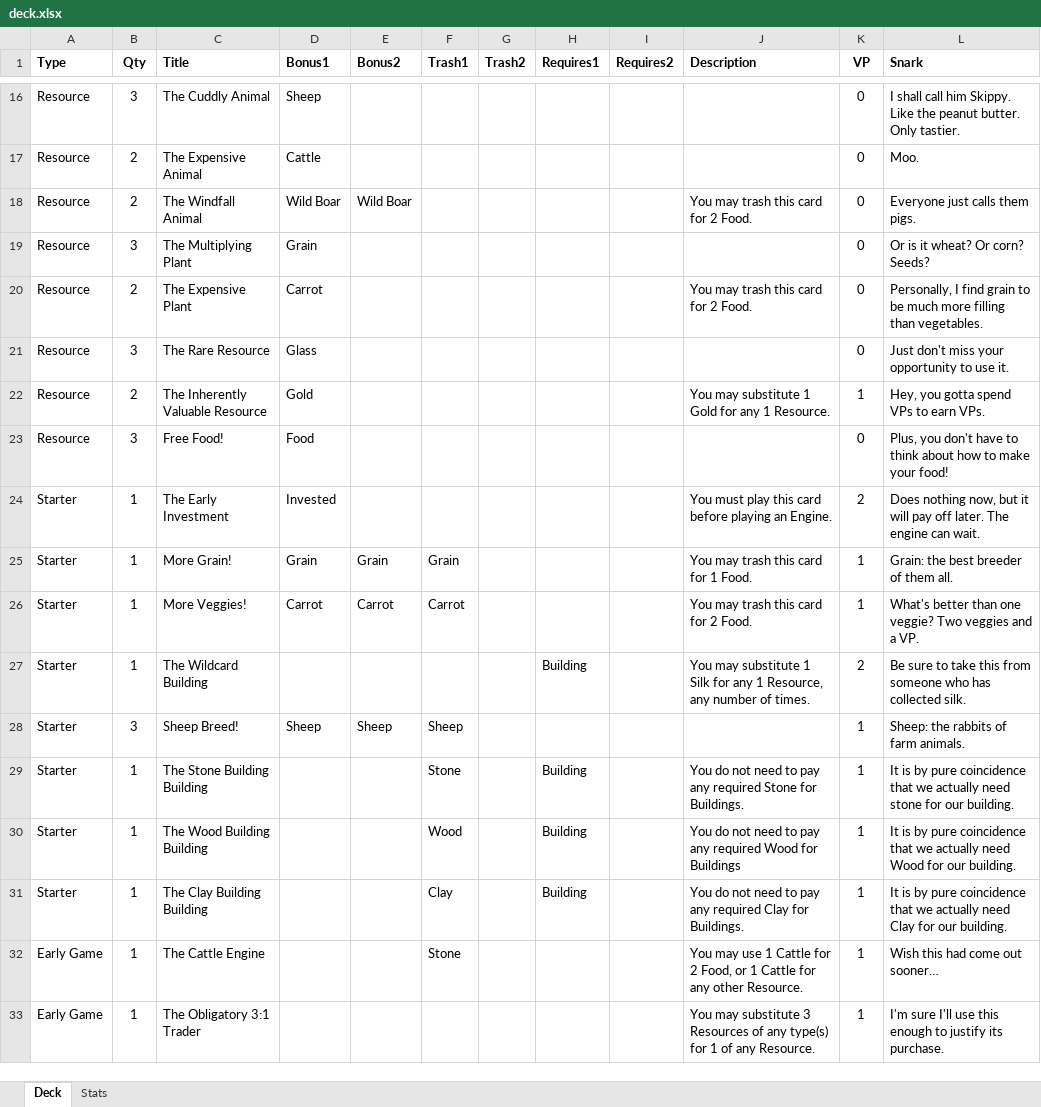
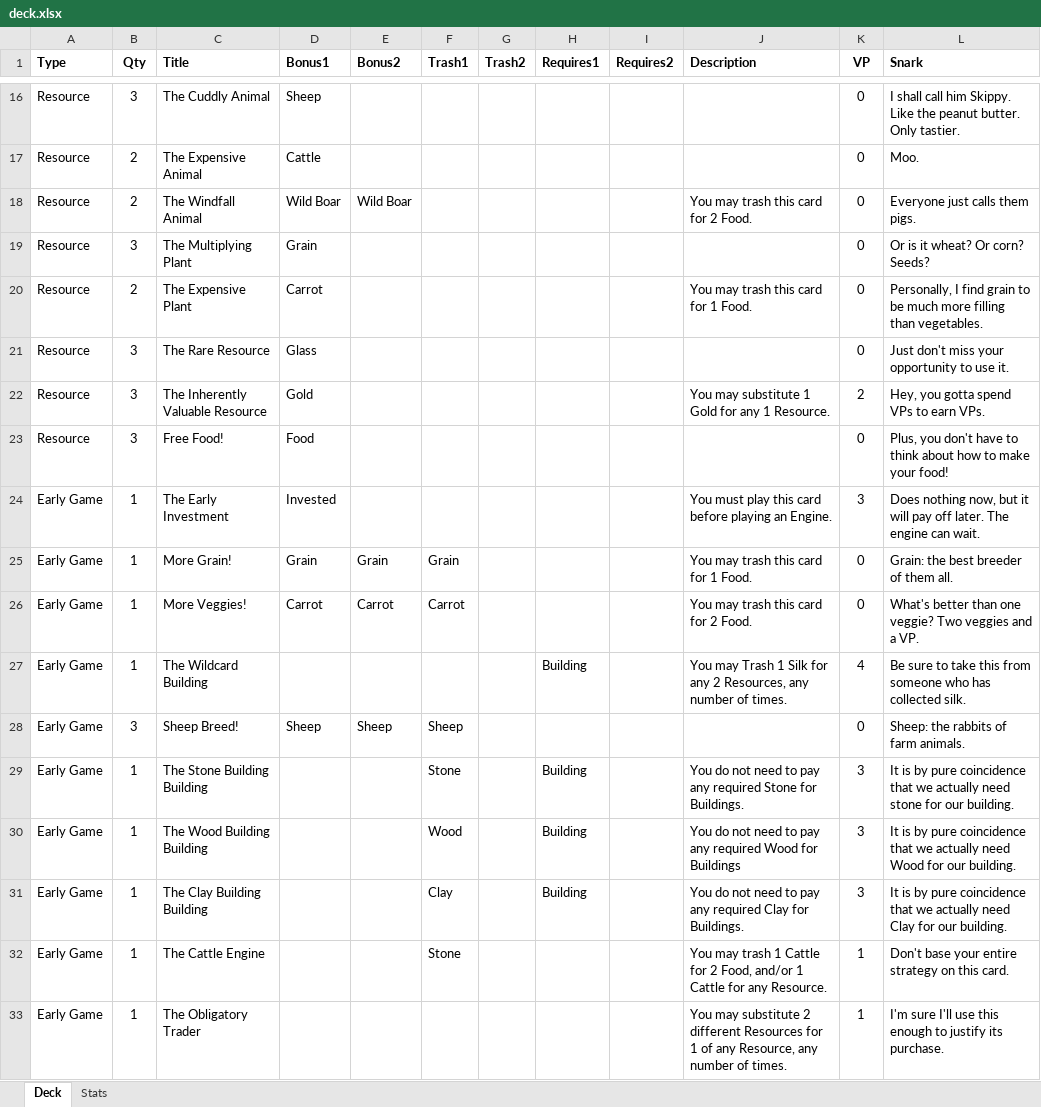
Before and after one commit to andymeneely/victory-point-salad, an Excel workbook: data/deck.xlsx, sheet Deck, drawn as a sheet; only a part is shown, gaps mark what is left out; values as stored, in another font and other column widths than the file's, no borders; the diff covers the shown part only; the diff names each change by its address in the sheet, - before the commit and + after, or states it on an @@ line.

```diff
--- a/data/deck.xlsx (sheet Deck)
+++ b/data/deck.xlsx (sheet Deck)
-J20 (Description): You may trash this card for 2 Food.
+J20 (Description): You may trash this card for 1 Food.
-B22 (Qty): 2
+B22 (Qty): 3
-K22 (VP): 1
+K22 (VP): 2
-A24:A31 (Type): Starter
+A24:A31 (Type): Early Game
-K24 (VP): 2
+K24 (VP): 3
-K25:K26 (VP): 1
+K25:K26 (VP): 0
-J27 (Description): You may substitute 1 Silk for any 1 Resource, any number…
+J27 (Description): You may Trash 1 Silk for any 2 Resources, any number…
-K27 (VP): 2
+K27 (VP): 4
-K28 (VP): 1
+K28 (VP): 0
-K29:K31 (VP): 1
+K29:K31 (VP): 3
-J32 (Description): You may use 1 Cattle for 2 Food, or 1 Cattle for any other Resource.
+J32 (Description): You may trash 1 Cattle for 2 Food, and/or 1 Cattle for any Resource.
-L32 (Snark): Wish this had come out sooner…
+L32 (Snark): Don't base your entire strategy on this card.
-C33 (Title): The Obligatory 3:1 Trader
+C33 (Title): The Obligatory Trader
-J33 (Description): …may substitute 3 Resources of any type(s) for 1 of any Resource.
+J33 (Description): …may substitute 2 different Resources for 1 of any Resource, any number of times.
```
Also changed, not shown: 5 added rows, 5 removed rows and 51 edited cells elsewhere in this sheet, sheet Stats, formulas that keep their value, 2 other files.
